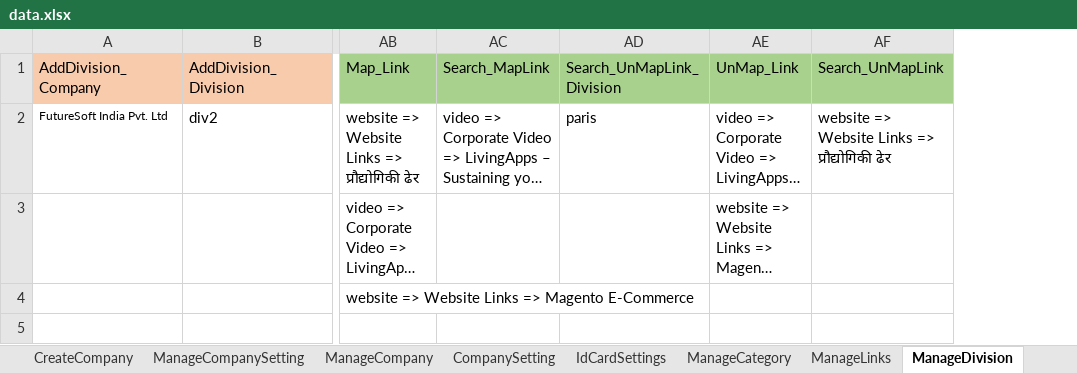
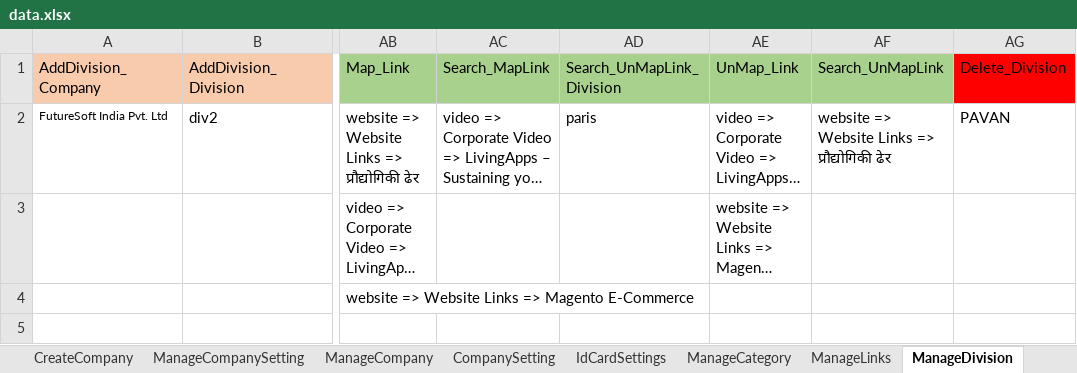
Before and after one commit to pavan9533/IEdge, an Excel workbook: Excel/data.xlsx, sheet ManageDivision, drawn as a sheet; only a part is shown, gaps mark what is left out; long unchanged cells end in …; values as stored, in another font and other column widths than the file's, no borders; the diff names each change by its address in the sheet, - before the commit and + after, or states it on an @@ line.

```diff
--- a/Excel/data.xlsx (sheet ManageDivision)
+++ b/Excel/data.xlsx (sheet ManageDivision)
+column AG (Delete_Division), row 2: PAVAN
```
Also changed, not shown: other sheet tabs, 32 other files.
